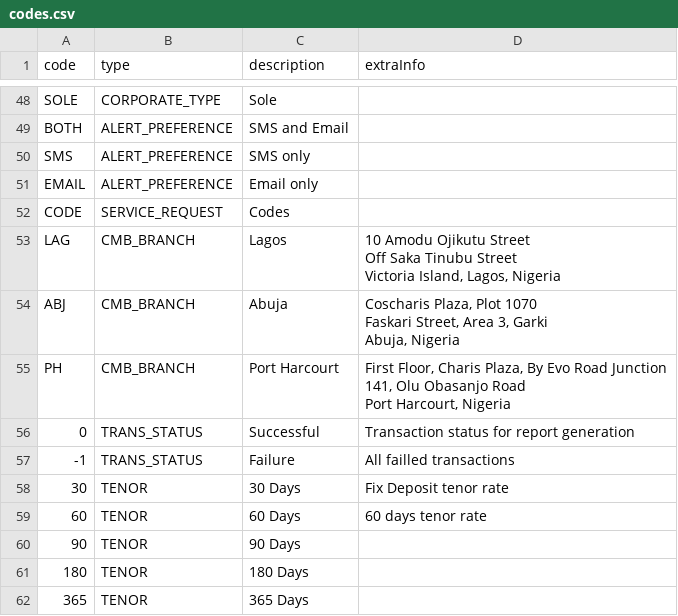
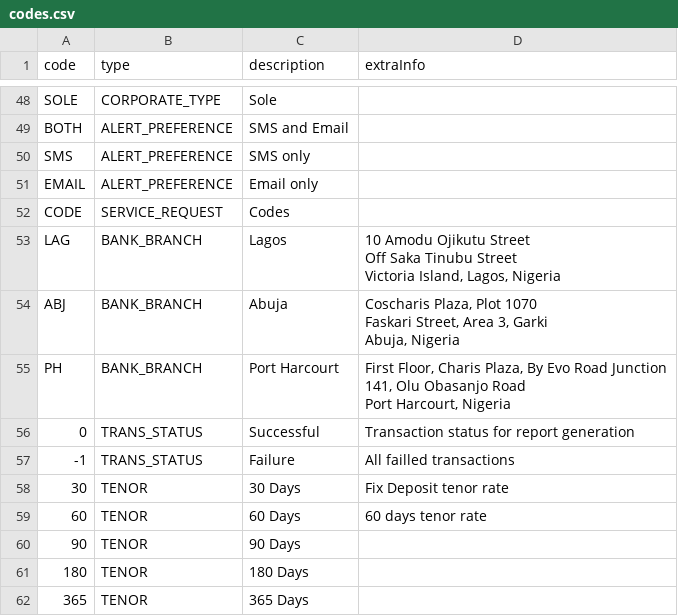
Before and after one commit to nitesla/ibcmb, a CSV file: src/main/resources/codes.csv, drawn as a sheet; only a part is shown, gaps mark what is left out.

```diff
--- a/src/main/resources/codes.csv
+++ b/src/main/resources/codes.csv
@@ -52,17 +52,17 @@ EMAIL,ALERT_PREFERENCE,Email only,
 CODE,SERVICE_REQUEST,Codes,
-LAG,CMB_BRANCH,Lagos,"10 Amodu Ojikutu Street
-
-Off Saka Tinubu Street
-
-Victoria Island, Lagos, Nigeria"
-ABJ,CMB_BRANCH,Abuja,"Coscharis Plaza, Plot 1070
-
-Faskari Street, Area 3, Garki
-
-Abuja, Nigeria"
-PH,CMB_BRANCH,Port Harcourt,"First Floor, Charis Plaza, By Evo Road Junction
-
-141, Olu Obasanjo Road
-
-Port Harcourt, Nigeria"
+LAG,BANK_BRANCH,Lagos,"10 Amodu Ojikutu Street
+
+Off Saka Tinubu Street
+
+Victoria Island, Lagos, Nigeria"
+ABJ,BANK_BRANCH,Abuja,"Coscharis Plaza, Plot 1070
+
+Faskari Street, Area 3, Garki
+
+Abuja, Nigeria"
+PH,BANK_BRANCH,Port Harcourt,"First Floor, Charis Plaza, By Evo Road Junction
+
+141, Olu Obasanjo Road
+
+Port Harcourt, Nigeria"
 0,TRANS_STATUS,Successful,Transaction status for report generation
```
Also changed, not shown: src/main/resources/permissions.csv, 24 other files.
